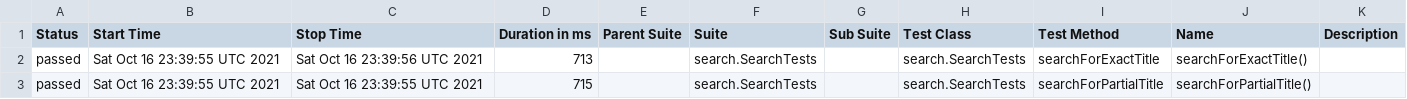
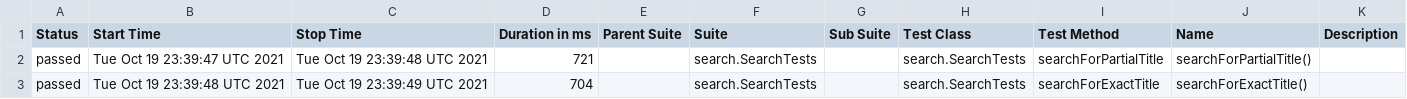
Before and after one commit to reinaldorossetti/playwright-java, a CSV file: safari/data/suites.csv, drawn as a sheet.

```diff
--- a/safari/data/suites.csv
+++ b/safari/data/suites.csv
@@ -1,3 +1,3 @@
 "Status","Start Time","Stop Time","Duration in ms","Parent Suite","Suite","Sub Suite","Test Class","Test Method","Name","Description"
-"passed","Sat Oct 16 23:39:55 UTC 2021","Sat Oct 16 23:39:56 UTC 2021","713","","search.SearchTests","","search.SearchTests","searchForExactTitle","searchForExactTitle()",""
-"passed","Sat Oct 16 23:39:55 UTC 2021","Sat Oct 16 23:39:55 UTC 2021","715","","search.SearchTests","","search.SearchTests","searchForPartialTitle","searchForPartialTitle()",""
+"passed","Tue Oct 19 23:39:47 UTC 2021","Tue Oct 19 23:39:48 UTC 2021","721","","search.SearchTests","","search.SearchTests","searchForPartialTitle","searchForPartialTitle()",""
+"passed","Tue Oct 19 23:39:48 UTC 2021","Tue Oct 19 23:39:49 UTC 2021","704","","search.SearchTests","","search.SearchTests","searchForExactTitle","searchForExactTitle()",""
```
Also changed, not shown: 17 other files.
